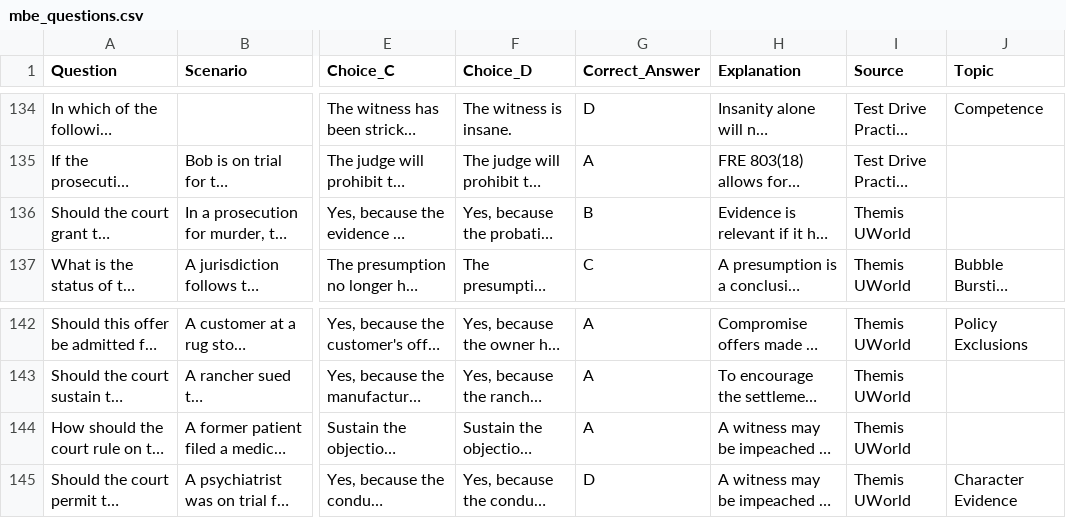
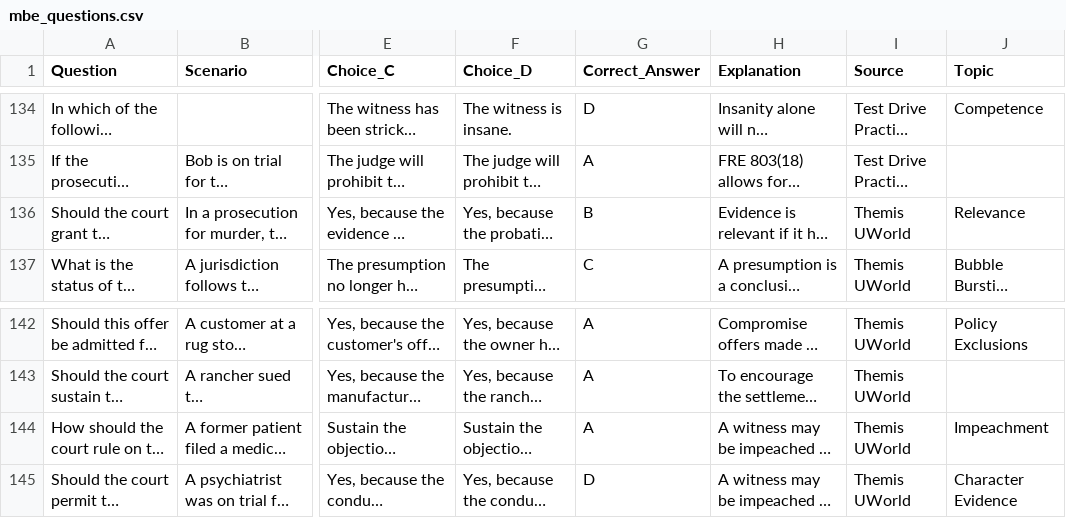
Before and after one commit to kombuchauncle/Evidence-MBEs, a CSV file: mbe_questions.csv, drawn as a sheet; only a part is shown, gaps mark what is left out; long unchanged cells end in …; the diff covers the shown part only; the diff names each change by its address in the sheet, - before the commit and + after, or states it on an @@ line.

```diff
--- a/mbe_questions.csv
+++ b/mbe_questions.csv
-J136 (Topic): (empty)
+J136 (Topic): Relevance
-J144 (Topic): (empty)
+J144 (Topic): Impeachment
```
Also changed, not shown: 12 edited cells elsewhere in this file.
